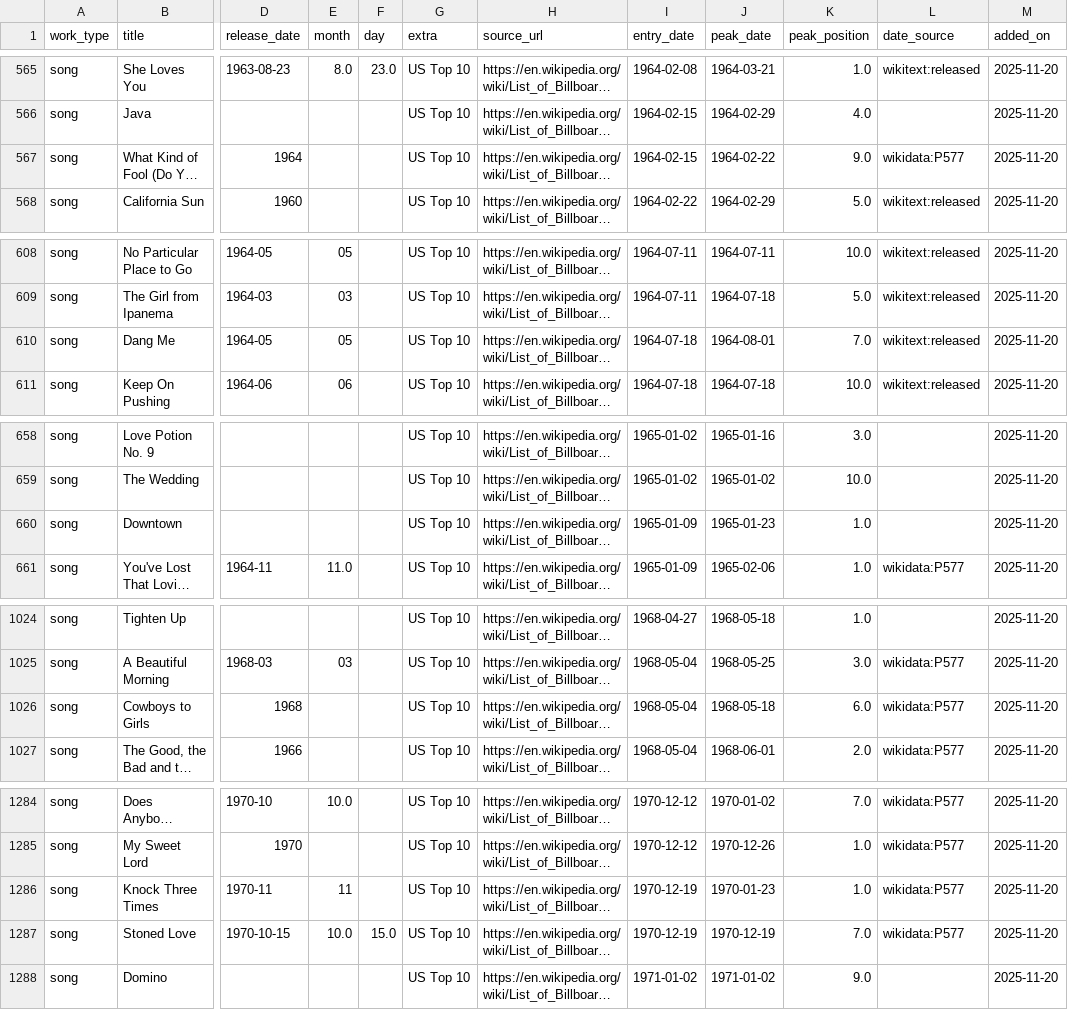
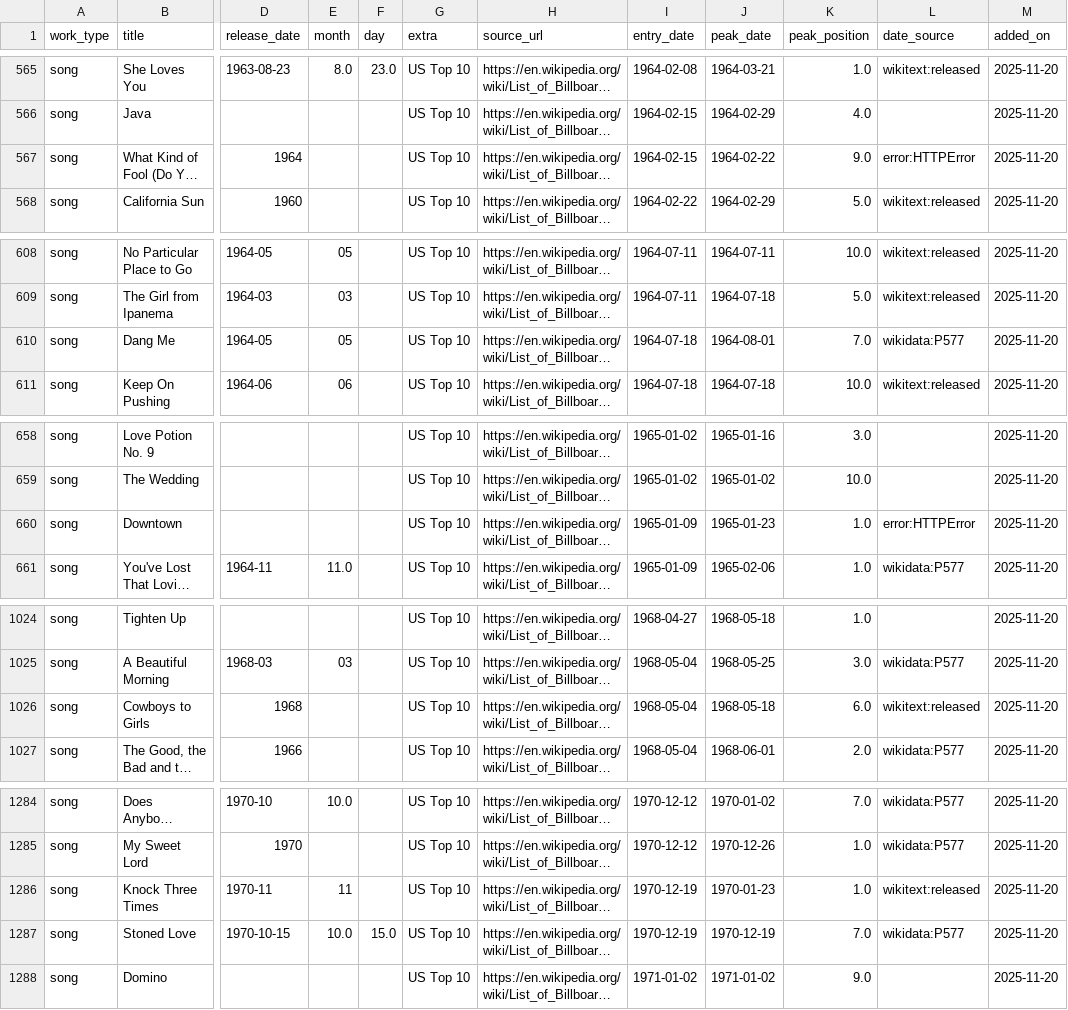
Before and after one commit to 66fishmarket-droid/STRUMOTDSeedGen, a CSV file: data/songs_top10_us_with_dates.csv, drawn as a sheet; only a part is shown, gaps mark what is left out; long unchanged cells end in …; the diff covers the shown part only; the diff names each change by its address in the sheet, - before the commit and + after, or states it on an @@ line.

Commit message:
Auto-update Top10 song release dates (delta)

```diff
--- a/data/songs_top10_us_with_dates.csv
+++ b/data/songs_top10_us_with_dates.csv
-L567 (date_source): wikidata:P577
+L567 (date_source): error:HTTPError
-L610 (date_source): wikitext:released
+L610 (date_source): wikidata:P577
-L660 (date_source): (empty)
+L660 (date_source): error:HTTPError
-L1026 (date_source): wikidata:P577
+L1026 (date_source): wikitext:released
-L1286 (date_source): wikidata:P577
+L1286 (date_source): wikitext:released
```
Also changed, not shown: 13 edited cells elsewhere in this file.
